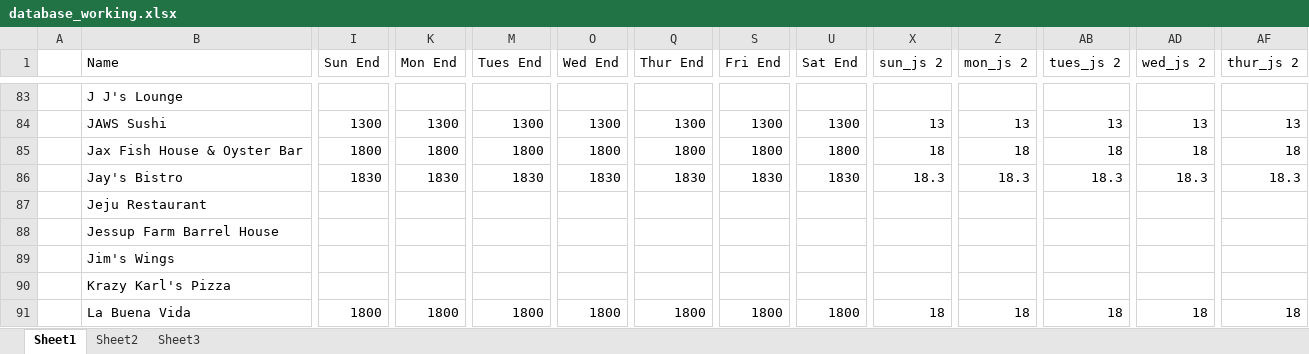
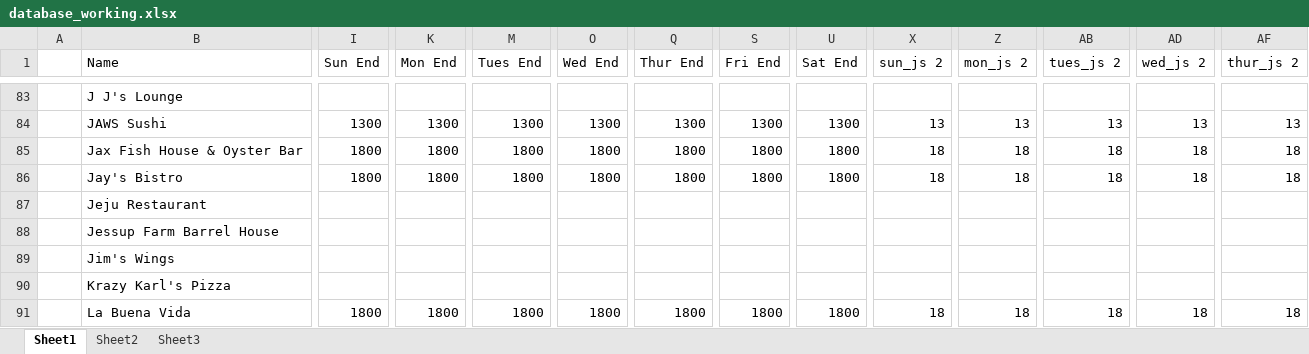
Before and after one commit to christian-lorange/HappyHour, an Excel workbook: database_working.xlsx, sheet Sheet1, drawn as a sheet; only a part is shown, gaps mark what is left out; values as stored, in another font and other column widths than the file's, no borders; the diff covers the shown part only; the diff names each change by its address in the sheet, - before the commit and + after, or states it on an @@ line.

```diff
--- a/database_working.xlsx (sheet Sheet1)
+++ b/database_working.xlsx (sheet Sheet1)
-I86 (Sun End): 1830
+I86 (Sun End): 1800
-K86 (Mon End): 1830
+K86 (Mon End): 1800
-M86 (Tues End): 1830
+M86 (Tues End): 1800
-O86 (Wed End): 1830
+O86 (Wed End): 1800
-Q86 (Thur End): 1830
+Q86 (Thur End): 1800
-S86 (Fri End): 1830
+S86 (Fri End): 1800
-U86 (Sat End): 1830
+U86 (Sat End): 1800
-X86 (sun_js 2): 18.3
+X86 (sun_js 2): 18
-Z86 (mon_js 2): 18.3
+Z86 (mon_js 2): 18
-AB86 (tues_js 2): 18.3
+AB86 (tues_js 2): 18
-AD86 (wed_js 2): 18.3
+AD86 (wed_js 2): 18
-AF86 (thur_js 2): 18.3
+AF86 (thur_js 2): 18
```
Also changed, not shown: 10 edited cells elsewhere in this sheet, 10 other files.
